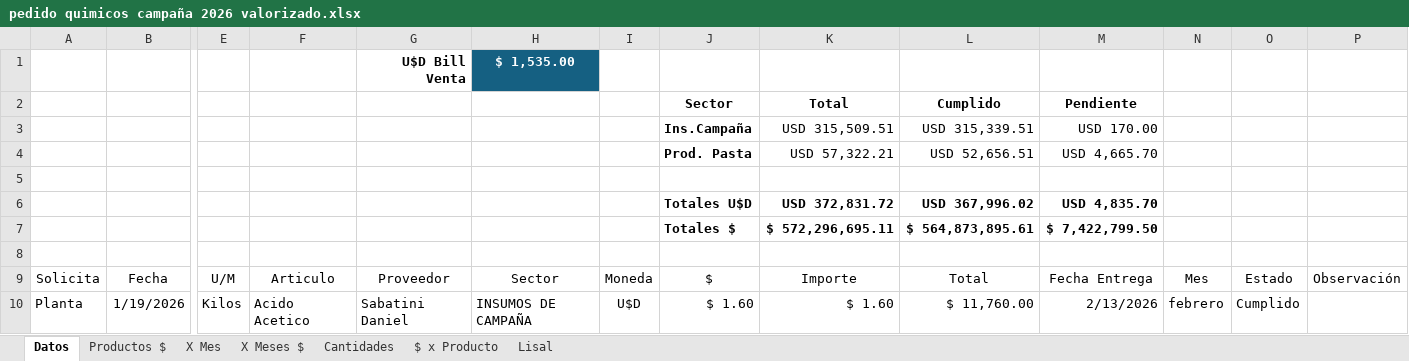
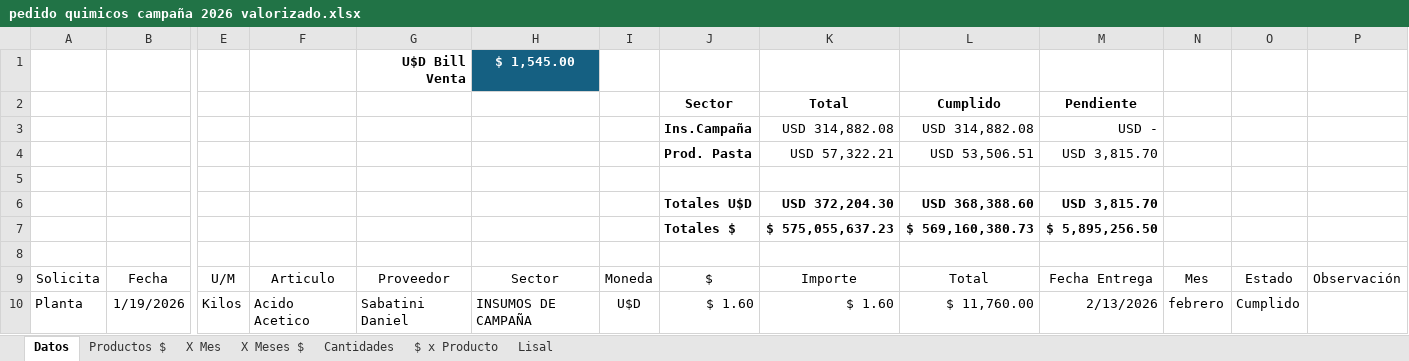
Before and after one commit to Ale-pogo/dashboard-fincalaseis, an Excel workbook: public/data/pedido quimicos campaña 2026 valorizado.xlsx, sheet Datos, drawn as a sheet; only a part is shown, gaps mark what is left out; values as stored, in another font and other column widths than the file's, no borders; charts and pictures and conditional formats and table styles not drawn; removed rows and columns are numbered as before the commit, all else as after; rows hold the shown columns only; the diff covers the shown part only; the diff names each change by its address in the sheet, - before the commit and + after, or states it on an @@ line.

```diff
--- a/public/data/pedido quimicos campaña 2026 valorizado.xlsx (sheet Datos)
+++ b/public/data/pedido quimicos campaña 2026 valorizado.xlsx (sheet Datos)
-H1: $ 1,535.00
+H1: $ 1,545.00
-row 3:  |  |  |  |  |  |  | Ins.Campaña | USD 315,509.51 | USD 315,339.51 | USD 170.00
+row 3:  |  |  |  |  |  |  | Ins.Campaña | USD 314,882.08 | USD 314,882.08 | USD -
-L4: USD 52,656.51
+L4: USD 53,506.51
-M4: USD 4,665.70
+M4: USD 3,815.70
-K6: USD 372,831.72
+K6: USD 372,204.30
-L6: USD 367,996.02
+L6: USD 368,388.60
-M6: USD 4,835.70
+M6: USD 3,815.70
-row 7:  |  |  |  |  |  |  | Totales $ | $ 572,296,695.11 | $ 564,873,895.61 | $ 7,422,799.50
+row 7:  |  |  |  |  |  |  | Totales $ | $ 575,055,637.23 | $ 569,160,380.73 | $ 5,895,256.50
```
Also changed, not shown: 1 added row and 98 edited cells elsewhere in this sheet, formulas that keep their value, charts or pictures, 2 other files.
